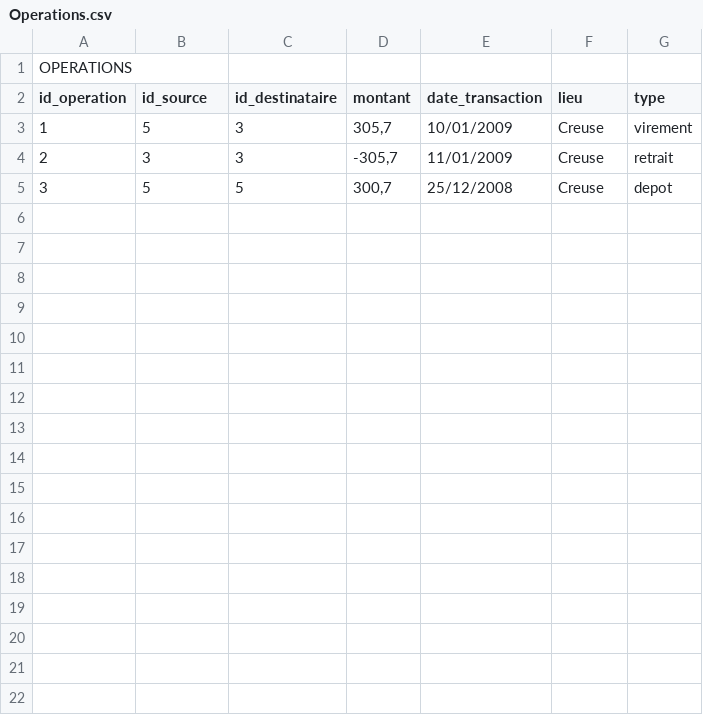
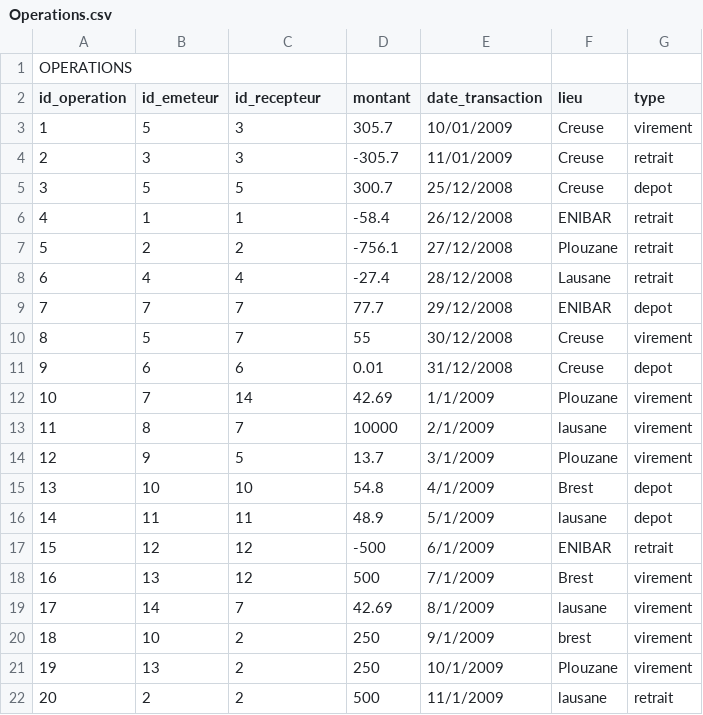
Before and after one commit to les-quiches/BDD, a CSV file: Tableur/Operations.csv, drawn as a sheet.

Commit message:
tableur rempli pour le project

```diff
--- a/Tableur/Operations.csv
+++ b/Tableur/Operations.csv
@@ -1,5 +1,22 @@
 OPERATIONS;;;;;;
-id_operation;id_source;id_destinataire;montant;date_transaction;lieu;type
-1;5;3;305,7;10/01/2009;Creuse;virement
-2;3;3;-305,7;11/01/2009;Creuse;retrait
-3;5;5;300,7;25/12/2008;Creuse;depot
+id_operation;id_emeteur;id_recepteur;montant;date_transaction;lieu;type
+1;5;3;305.7;10/01/2009;Creuse;virement
+2;3;3;-305.7;11/01/2009;Creuse;retrait
+3;5;5;300.7;25/12/2008;Creuse;depot
+4;1;1;-58.4;26/12/2008;ENIBAR;retrait
+5;2;2;-756.1;27/12/2008;Plouzane;retrait
+6;4;4;-27.4;28/12/2008;Lausane;retrait
+7;7;7;77.7;29/12/2008;ENIBAR;depot
+8;5;7;55;30/12/2008;Creuse;virement
+9;6;6;0.01;31/12/2008;Creuse;depot
+10;7;14;42.69;1/1/2009;Plouzane;virement
+11;8;7;10000;2/1/2009;lausane;virement
+12;9;5;13.7;3/1/2009;Plouzane;virement
+13;10;10;54.8;4/1/2009;Brest;depot
+14;11;11;48.9;5/1/2009;lausane;depot
+15;12;12;-500;6/1/2009;ENIBAR;retrait
+16;13;12;500;7/1/2009;Brest;virement
+17;14;7;42.69;8/1/2009;lausane;virement
+18;10;2;250;9/1/2009;brest;virement
+19;13;2;250;10/1/2009;Plouzane;virement
+20;2;2;500;11/1/2009;lausane;retrait
```
Also changed, not shown: 14 other files.
